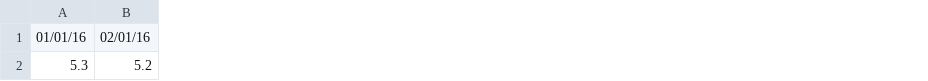
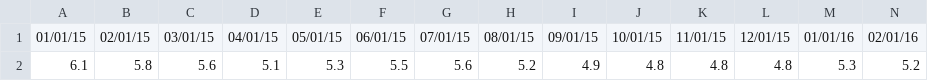
Before and after one commit to stiltsie/cuny, a CSV file: unemployment.csv, drawn as a sheet; only a part is shown; the diff names each change by its address in the sheet, - before the commit and + after, or states it on an @@ line.

Commit message:
Add files via upload

```diff
--- a/unemployment.csv
+++ b/unemployment.csv
+column A, rows 1-2: 01/01/15 | 6.1
+column B, rows 1-2: 02/01/15 | 5.8
+column C, rows 1-2: 03/01/15 | 5.6
+column D, rows 1-2: 04/01/15 | 5.1
+column E, rows 1-2: 05/01/15 | 5.3
+column F, rows 1-2: 06/01/15 | 5.5
+column G, rows 1-2: 07/01/15 | 5.6
+column H, rows 1-2: 08/01/15 | 5.2
+column I, rows 1-2: 09/01/15 | 4.9
+column J, rows 1-2: 10/01/15 | 4.8
+column K, rows 1-2: 11/01/15 | 4.8
+column L, rows 1-2: 12/01/15 | 4.8
```
